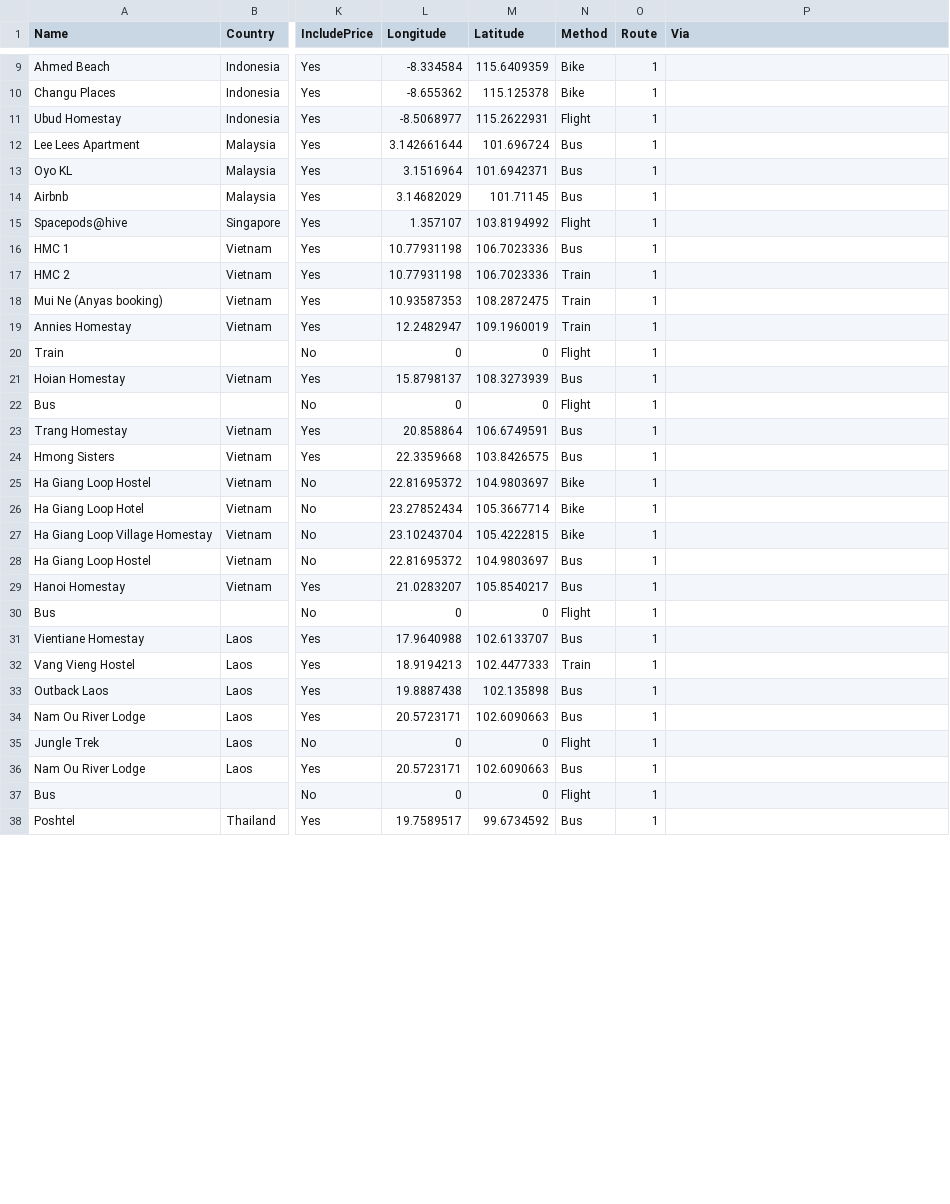
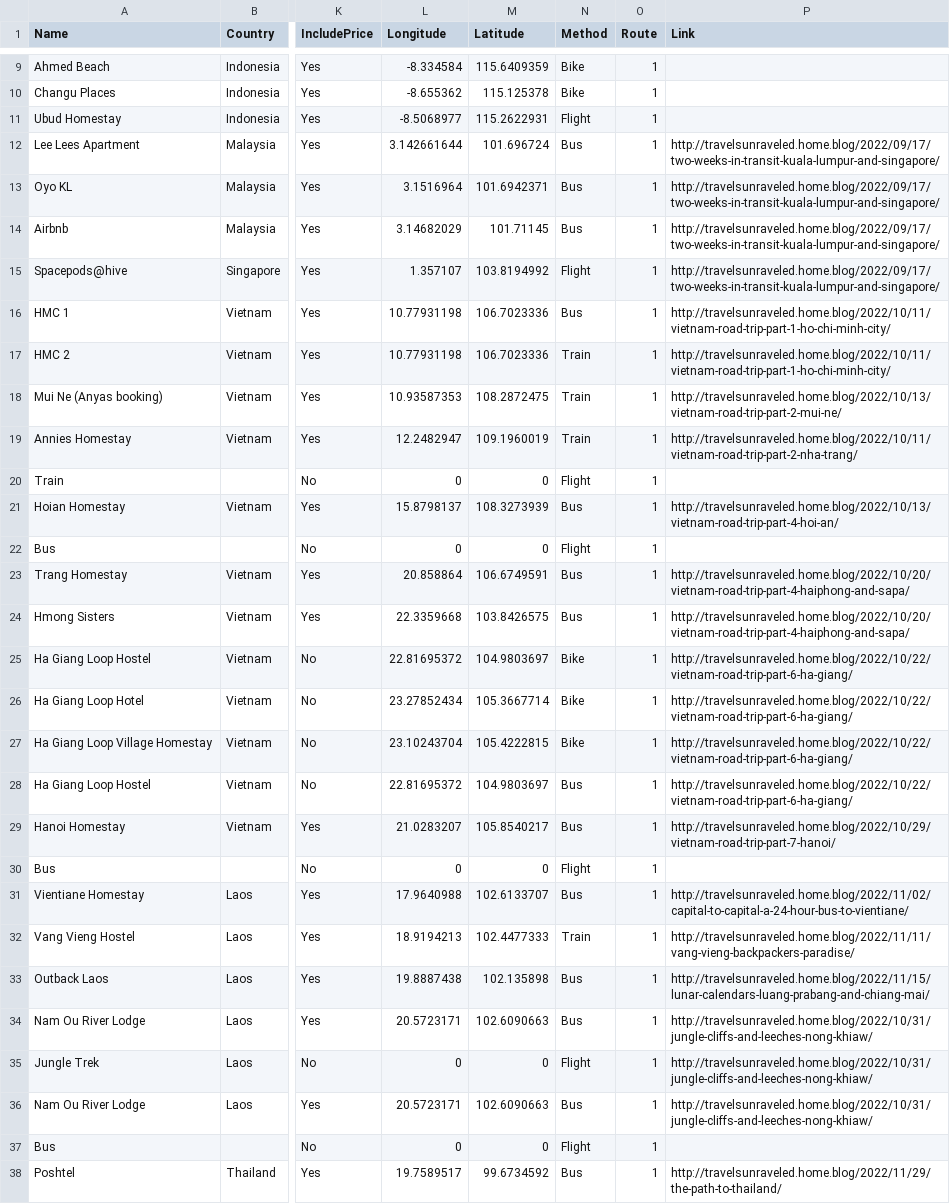
Before and after one commit to efraimdahl/travelmap, a CSV file: data-prep/staysOrig.csv, drawn as a sheet; only a part is shown, gaps mark what is left out; the diff covers the shown part only; the diff names each change by its address in the sheet, - before the commit and + after, or states it on an @@ line.

```diff
--- a/data-prep/staysOrig.csv
+++ b/data-prep/staysOrig.csv
-P1: Via
+P1: Link
-P12:P15 (Link): (empty)
+P12:P15 (Link): http://travelsunraveled.home.blog/2022/09/17/two-weeks-in-transit-kuala-lumpur-and-singapore/
-P16:P17 (Link): (empty)
+P16:P17 (Link): http://travelsunraveled.home.blog/2022/10/11/vietnam-road-trip-part-1-ho-chi-minh-city/
-P18 (Link): (empty)
+P18 (Link): http://travelsunraveled.home.blog/2022/10/13/vietnam-road-trip-part-2-mui-ne/
-P19 (Link): (empty)
+P19 (Link): http://travelsunraveled.home.blog/2022/10/11/vietnam-road-trip-part-2-nha-trang/
-P21 (Link): (empty)
+P21 (Link): http://travelsunraveled.home.blog/2022/10/13/vietnam-road-trip-part-4-hoi-an/
-P23:P24 (Link): (empty)
+P23:P24 (Link): http://travelsunraveled.home.blog/2022/10/20/vietnam-road-trip-part-4-haiphong-and-sapa/
-P25:P28 (Link): (empty)
+P25:P28 (Link): http://travelsunraveled.home.blog/2022/10/22/vietnam-road-trip-part-6-ha-giang/
-P29 (Link): (empty)
+P29 (Link): http://travelsunraveled.home.blog/2022/10/29/vietnam-road-trip-part-7-hanoi/
-P31 (Link): (empty)
+P31 (Link): http://travelsunraveled.home.blog/2022/11/02/capital-to-capital-a-24-hour-bus-to-vientiane/
-P32 (Link): (empty)
+P32 (Link): http://travelsunraveled.home.blog/2022/11/11/vang-vieng-backpackers-paradise/
-P33 (Link): (empty)
+P33 (Link): http://travelsunraveled.home.blog/2022/11/15/lunar-calendars-luang-prabang-and-chiang-mai/
-P34:P36 (Link): (empty)
+P34:P36 (Link): http://travelsunraveled.home.blog/2022/10/31/jungle-cliffs-and-leeches-nong-khiaw/
-P38 (Link): (empty)
+P38 (Link): http://travelsunraveled.home.blog/2022/11/29/the-path-to-thailand/
```
Also changed, not shown: 1 added row and 66 edited cells elsewhere in this file, 5 other files.
